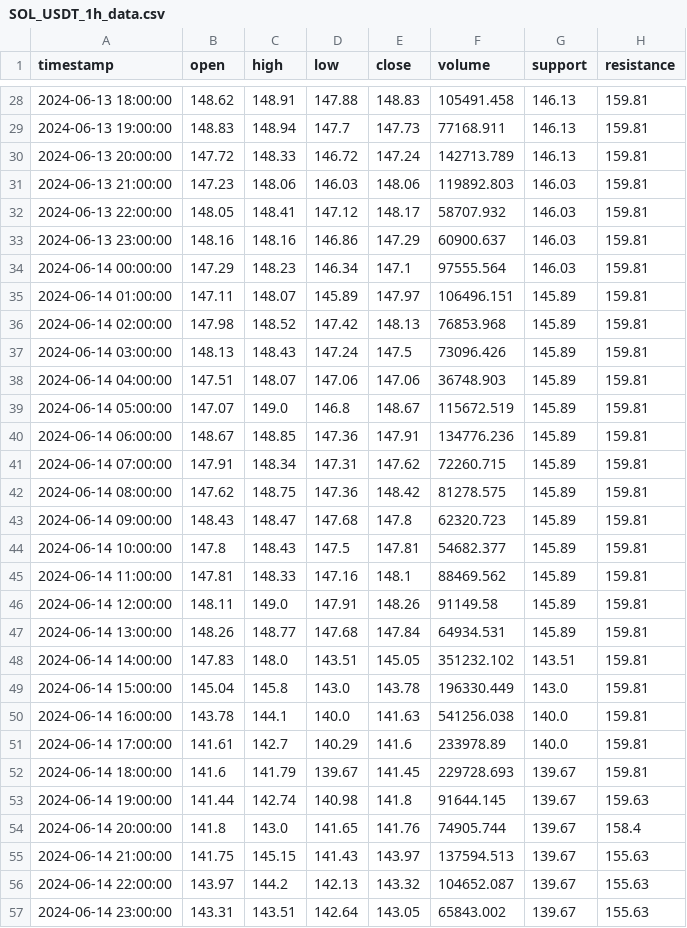
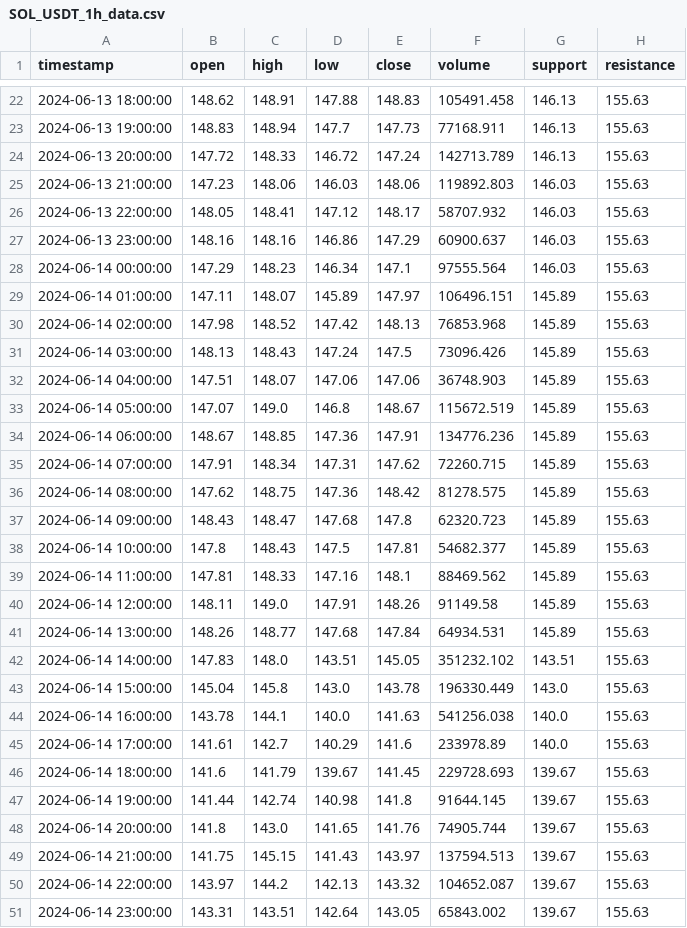
Before and after one commit to pavelgold81/trading-bot, a CSV file: SOL_USDT_1h_data.csv, drawn as a sheet; only a part is shown, gaps mark what is left out; the diff covers the shown part only.

Commit message:
Updated OHLCV data for 1d and 1h timeframes

```diff
--- a/SOL_USDT_1h_data.csv
+++ b/SOL_USDT_1h_data.csv
@@ -28,28 +22,28 @@ timestamp,open,high,low,close,volume,support,resistance
-2024-06-13 18:00:00,148.62,148.91,147.88,148.83,105491.458,146.13,159.81
-2024-06-13 19:00:00,148.83,148.94,147.7,147.73,77168.911,146.13,159.81
-2024-06-13 20:00:00,147.72,148.33,146.72,147.24,142713.789,146.13,159.81
-2024-06-13 21:00:00,147.23,148.06,146.03,148.06,119892.803,146.03,159.81
-2024-06-13 22:00:00,148.05,148.41,147.12,148.17,58707.932,146.03,159.81
-2024-06-13 23:00:00,148.16,148.16,146.86,147.29,60900.637,146.03,159.81
-2024-06-14 00:00:00,147.29,148.23,146.34,147.1,97555.564,146.03,159.81
-2024-06-14 01:00:00,147.11,148.07,145.89,147.97,106496.151,145.89,159.81
-2024-06-14 02:00:00,147.98,148.52,147.42,148.13,76853.968,145.89,159.81
-2024-06-14 03:00:00,148.13,148.43,147.24,147.5,73096.426,145.89,159.81
-2024-06-14 04:00:00,147.51,148.07,147.06,147.06,36748.903,145.89,159.81
-2024-06-14 05:00:00,147.07,149.0,146.8,148.67,115672.519,145.89,159.81
-2024-06-14 06:00:00,148.67,148.85,147.36,147.91,134776.236,145.89,159.81
-2024-06-14 07:00:00,147.91,148.34,147.31,147.62,72260.715,145.89,159.81
-2024-06-14 08:00:00,147.62,148.75,147.36,148.42,81278.575,145.89,159.81
-2024-06-14 09:00:00,148.43,148.47,147.68,147.8,62320.723,145.89,159.81
-2024-06-14 10:00:00,147.8,148.43,147.5,147.81,54682.377,145.89,159.81
-2024-06-14 11:00:00,147.81,148.33,147.16,148.1,88469.562,145.89,159.81
-2024-06-14 12:00:00,148.11,149.0,147.91,148.26,91149.58,145.89,159.81
-2024-06-14 13:00:00,148.26,148.77,147.68,147.84,64934.531,145.89,159.81
-2024-06-14 14:00:00,147.83,148.0,143.51,145.05,351232.102,143.51,159.81
-2024-06-14 15:00:00,145.04,145.8,143.0,143.78,196330.449,143.0,159.81
-2024-06-14 16:00:00,143.78,144.1,140.0,141.63,541256.038,140.0,159.81
-2024-06-14 17:00:00,141.61,142.7,140.29,141.6,233978.89,140.0,159.81
-2024-06-14 18:00:00,141.6,141.79,139.67,141.45,229728.693,139.67,159.81
-2024-06-14 19:00:00,141.44,142.74,140.98,141.8,91644.145,139.67,159.63
-2024-06-14 20:00:00,141.8,143.0,141.65,141.76,74905.744,139.67,158.4
+2024-06-13 18:00:00,148.62,148.91,147.88,148.83,105491.458,146.13,155.63
+2024-06-13 19:00:00,148.83,148.94,147.7,147.73,77168.911,146.13,155.63
+2024-06-13 20:00:00,147.72,148.33,146.72,147.24,142713.789,146.13,155.63
+2024-06-13 21:00:00,147.23,148.06,146.03,148.06,119892.803,146.03,155.63
+2024-06-13 22:00:00,148.05,148.41,147.12,148.17,58707.932,146.03,155.63
+2024-06-13 23:00:00,148.16,148.16,146.86,147.29,60900.637,146.03,155.63
+2024-06-14 00:00:00,147.29,148.23,146.34,147.1,97555.564,146.03,155.63
+2024-06-14 01:00:00,147.11,148.07,145.89,147.97,106496.151,145.89,155.63
+2024-06-14 02:00:00,147.98,148.52,147.42,148.13,76853.968,145.89,155.63
+2024-06-14 03:00:00,148.13,148.43,147.24,147.5,73096.426,145.89,155.63
+2024-06-14 04:00:00,147.51,148.07,147.06,147.06,36748.903,145.89,155.63
+2024-06-14 05:00:00,147.07,149.0,146.8,148.67,115672.519,145.89,155.63
+2024-06-14 06:00:00,148.67,148.85,147.36,147.91,134776.236,145.89,155.63
+2024-06-14 07:00:00,147.91,148.34,147.31,147.62,72260.715,145.89,155.63
+2024-06-14 08:00:00,147.62,148.75,147.36,148.42,81278.575,145.89,155.63
+2024-06-14 09:00:00,148.43,148.47,147.68,147.8,62320.723,145.89,155.63
+2024-06-14 10:00:00,147.8,148.43,147.5,147.81,54682.377,145.89,155.63
+2024-06-14 11:00:00,147.81,148.33,147.16,148.1,88469.562,145.89,155.63
+2024-06-14 12:00:00,148.11,149.0,147.91,148.26,91149.58,145.89,155.63
+2024-06-14 13:00:00,148.26,148.77,147.68,147.84,64934.531,145.89,155.63
+2024-06-14 14:00:00,147.83,148.0,143.51,145.05,351232.102,143.51,155.63
+2024-06-14 15:00:00,145.04,145.8,143.0,143.78,196330.449,143.0,155.63
+2024-06-14 16:00:00,143.78,144.1,140.0,141.63,541256.038,140.0,155.63
+2024-06-14 17:00:00,141.61,142.7,140.29,141.6,233978.89,140.0,155.63
+2024-06-14 18:00:00,141.6,141.79,139.67,141.45,229728.693,139.67,155.63
+2024-06-14 19:00:00,141.44,142.74,140.98,141.8,91644.145,139.67,155.63
+2024-06-14 20:00:00,141.8,143.0,141.65,141.76,74905.744,139.67,155.63
 2024-06-14 21:00:00,141.75,145.15,141.43,143.97,137594.513,139.67,155.63
```
Also changed, not shown: 6 added rows, 6 removed rows and 29 edited cells elsewhere in this file, SOL_USDT_1d_data.csv.
